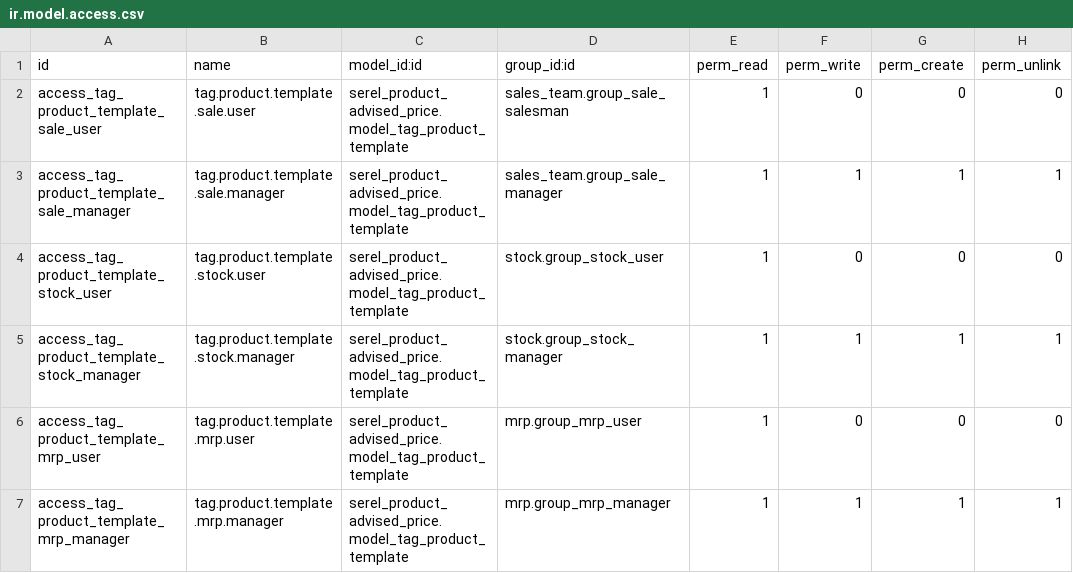
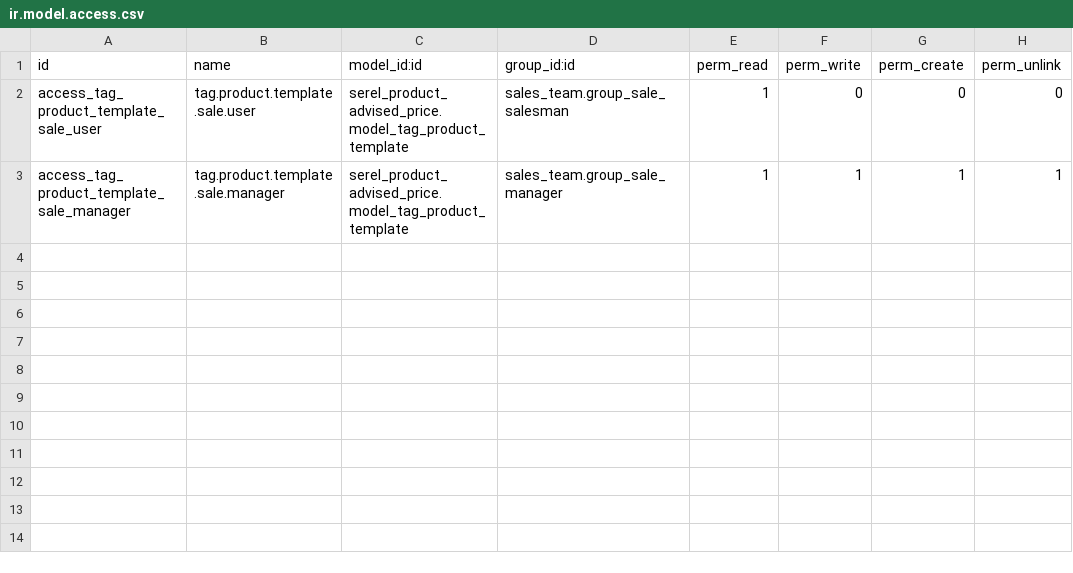
Before and after one commit to idealisconsultingbe/Serel, a CSV file: serel_product_advised_price/security/ir.model.access.csv, drawn as a sheet.

Commit message:
Delete dependencies (stock & mrp) + deletion of security rules

```diff
--- a/serel_product_advised_price/security/ir.model.access.csv
+++ b/serel_product_advised_price/security/ir.model.access.csv
@@ -3,5 +3 @@ access_tag_product_template_sale_user,tag.product.template.sale.user,serel_produ
 access_tag_product_template_sale_manager,tag.product.template.sale.manager,serel_product_advised_price.model_tag_product_template,sales_team.group_sale_manager,1,1,1,1
-access_tag_product_template_stock_user,tag.product.template.stock.user,serel_product_advised_price.model_tag_product_template,stock.group_stock_user,1,0,0,0
-access_tag_product_template_stock_manager,tag.product.template.stock.manager,serel_product_advised_price.model_tag_product_template,stock.group_stock_manager,1,1,1,1
-access_tag_product_template_mrp_user,tag.product.template.mrp.user,serel_product_advised_price.model_tag_product_template,mrp.group_mrp_user,1,0,0,0
-access_tag_product_template_mrp_manager,tag.product.template.mrp.manager,serel_product_advised_price.model_tag_product_template,mrp.group_mrp_manager,1,1,1,1
```
Also changed, not shown: 1 other file.
